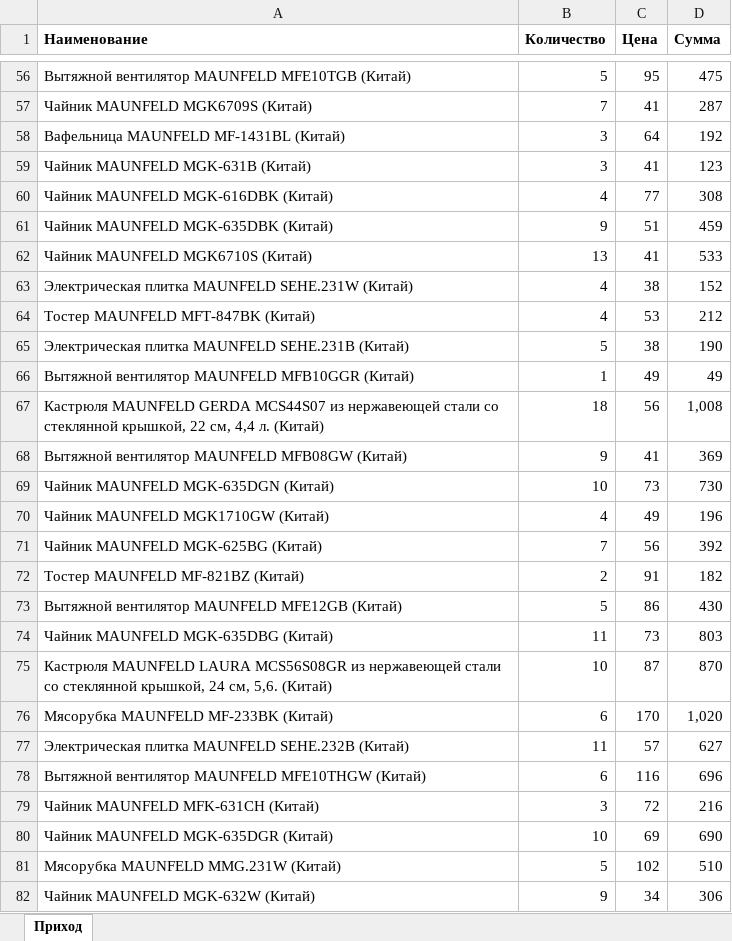
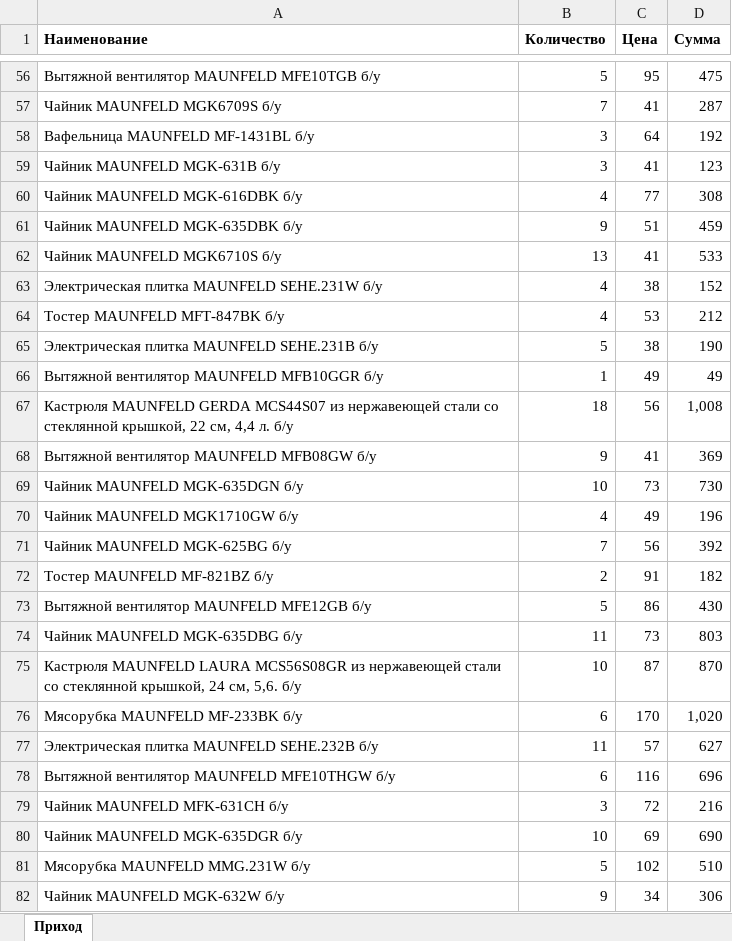
Before and after one commit to pr-poehali-dev/empty-site-creation-7, an Excel workbook: public/converted/prihod-maunfild-03-10-26.xlsx, sheet Приход, drawn as a sheet; only a part is shown, gaps mark what is left out; values as stored, in another font and other column widths than the file's, no borders; the diff covers the shown part only; the diff names each change by its address in the sheet, - before the commit and + after, or states it on an @@ line.

```diff
--- a/public/converted/prihod-maunfild-03-10-26.xlsx (sheet Приход)
+++ b/public/converted/prihod-maunfild-03-10-26.xlsx (sheet Приход)
-A56 (Наименование): Вытяжной вентилятор MAUNFELD MFE10TGB (Китай)
+A56 (Наименование): Вытяжной вентилятор MAUNFELD MFE10TGB б/у
-A57 (Наименование): Чайник MAUNFELD MGK6709S (Китай)
+A57 (Наименование): Чайник MAUNFELD MGK6709S б/у
-A58 (Наименование): Вафельница MAUNFELD MF-1431BL (Китай)
+A58 (Наименование): Вафельница MAUNFELD MF-1431BL б/у
-A59 (Наименование): Чайник MAUNFELD MGK-631B (Китай)
+A59 (Наименование): Чайник MAUNFELD MGK-631B б/у
-A60 (Наименование): Чайник MAUNFELD MGK-616DBK (Китай)
+A60 (Наименование): Чайник MAUNFELD MGK-616DBK б/у
-A61 (Наименование): Чайник MAUNFELD MGK-635DBK (Китай)
+A61 (Наименование): Чайник MAUNFELD MGK-635DBK б/у
-A62 (Наименование): Чайник MAUNFELD MGK6710S (Китай)
+A62 (Наименование): Чайник MAUNFELD MGK6710S б/у
-A63 (Наименование): Электрическая плитка MAUNFELD SEHE.231W (Китай)
+A63 (Наименование): Электрическая плитка MAUNFELD SEHE.231W б/у
-A64 (Наименование): Тостер MAUNFELD MFT-847BK (Китай)
+A64 (Наименование): Тостер MAUNFELD MFT-847BK б/у
-A65 (Наименование): Электрическая плитка MAUNFELD SEHE.231B (Китай)
+A65 (Наименование): Электрическая плитка MAUNFELD SEHE.231B б/у
-A66 (Наименование): Вытяжной вентилятор MAUNFELD MFB10GGR (Китай)
+A66 (Наименование): Вытяжной вентилятор MAUNFELD MFB10GGR б/у
-A67 (Наименование): …4,4 л. (Китай)
+A67 (Наименование): …4,4 л. б/у
-A68 (Наименование): Вытяжной вентилятор MAUNFELD MFB08GW (Китай)
+A68 (Наименование): Вытяжной вентилятор MAUNFELD MFB08GW б/у
-A69 (Наименование): Чайник MAUNFELD MGK-635DGN (Китай)
+A69 (Наименование): Чайник MAUNFELD MGK-635DGN б/у
-A70 (Наименование): Чайник MAUNFELD MGK1710GW (Китай)
+A70 (Наименование): Чайник MAUNFELD MGK1710GW б/у
-A71 (Наименование): Чайник MAUNFELD MGK-625BG (Китай)
+A71 (Наименование): Чайник MAUNFELD MGK-625BG б/у
-A72 (Наименование): Тостер MAUNFELD MF-821BZ (Китай)
+A72 (Наименование): Тостер MAUNFELD MF-821BZ б/у
-A73 (Наименование): Вытяжной вентилятор MAUNFELD MFE12GB (Китай)
+A73 (Наименование): Вытяжной вентилятор MAUNFELD MFE12GB б/у
-A74 (Наименование): Чайник MAUNFELD MGK-635DBG (Китай)
+A74 (Наименование): Чайник MAUNFELD MGK-635DBG б/у
-A75 (Наименование): …см, 5,6. (Китай)
+A75 (Наименование): …см, 5,6. б/у
-A76 (Наименование): Мясорубка MAUNFELD MF-233BK (Китай)
+A76 (Наименование): Мясорубка MAUNFELD MF-233BK б/у
-A77 (Наименование): Электрическая плитка MAUNFELD SEHE.232B (Китай)
+A77 (Наименование): Электрическая плитка MAUNFELD SEHE.232B б/у
-A78 (Наименование): Вытяжной вентилятор MAUNFELD MFE10THGW (Китай)
+A78 (Наименование): Вытяжной вентилятор MAUNFELD MFE10THGW б/у
-A79 (Наименование): Чайник MAUNFELD MFK-631CH (Китай)
+A79 (Наименование): Чайник MAUNFELD MFK-631CH б/у
-A80 (Наименование): Чайник MAUNFELD MGK-635DGR (Китай)
+A80 (Наименование): Чайник MAUNFELD MGK-635DGR б/у
-A81 (Наименование): Мясорубка MAUNFELD MMG.231W (Китай)
+A81 (Наименование): Мясорубка MAUNFELD MMG.231W б/у
-A82 (Наименование): Чайник MAUNFELD MGK-632W (Китай)
+A82 (Наименование): Чайник MAUNFELD MGK-632W б/у
```
Also changed, not shown: 287 edited cells elsewhere in this sheet, 2 other files.
